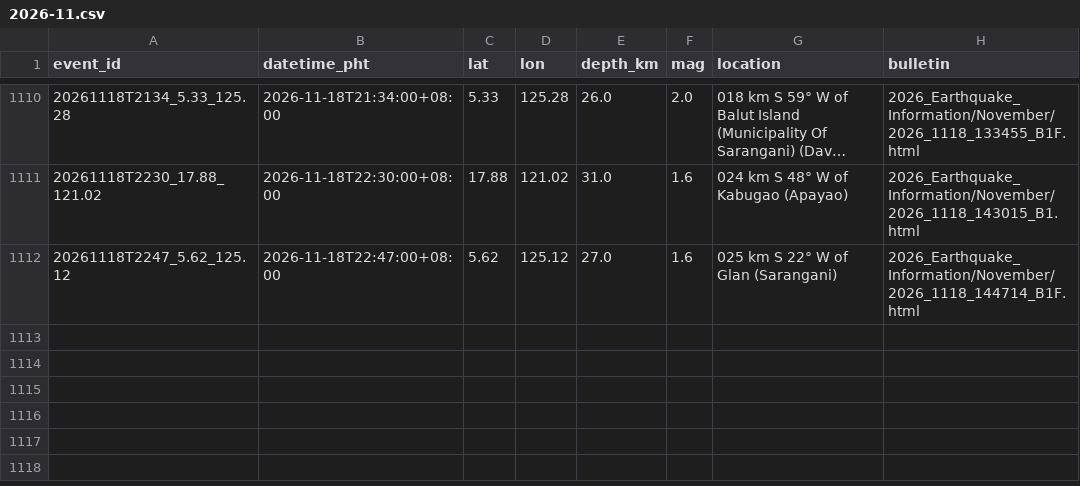
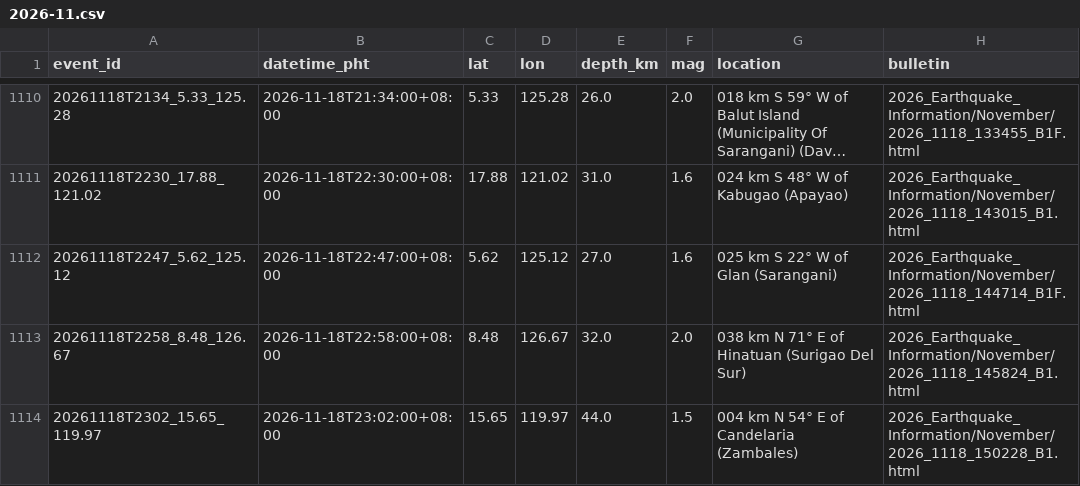
Before and after one commit to krystasis/ph-hazards, a CSV file: data/earthquakes/2026-11.csv, drawn as a sheet; only a part is shown, gaps mark what is left out; long unchanged cells end in ….

```diff
--- a/data/earthquakes/2026-11.csv
+++ b/data/earthquakes/2026-11.csv
@@ -1112 +1112,3 @@ event_id,datetime_pht,lat,lon,depth_km,mag,location,bulletin
 20261118T2247_5.62_125.12,2026-11-18T22:47:00+08:00,5.62,125.12,27.0,1.6,025 km S 22° W of Glan (Sarangani),2026_Earthquake_Information/November/2026_1118_144714_B1F.html
+20261118T2258_8.48_126.67,2026-11-18T22:58:00+08:00,8.48,126.67,32.0,2.0,038 km N 71° E of Hinatuan (Surigao Del Sur),2026_Earthquake_Information/November/2026_1118_145824_B1.html
+20261118T2302_15.65_119.97,2026-11-18T23:02:00+08:00,15.65,119.97,44.0,1.5,004 km N 54° E of Candelaria (Zambales),2026_Earthquake_Information/November/2026_1118_150228_B1.html
```
Also changed, not shown: data/river_levels/2026-11.csv, 5 other files.
